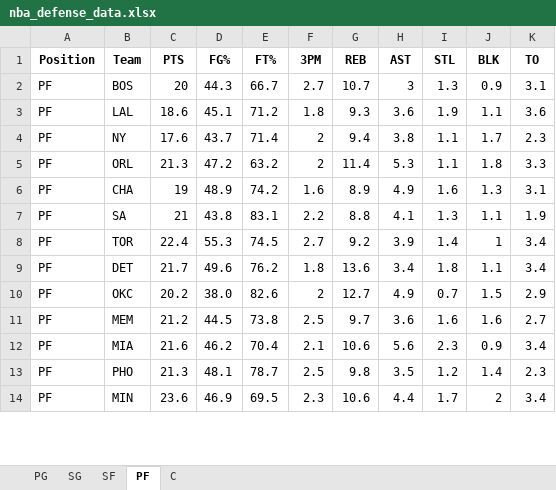
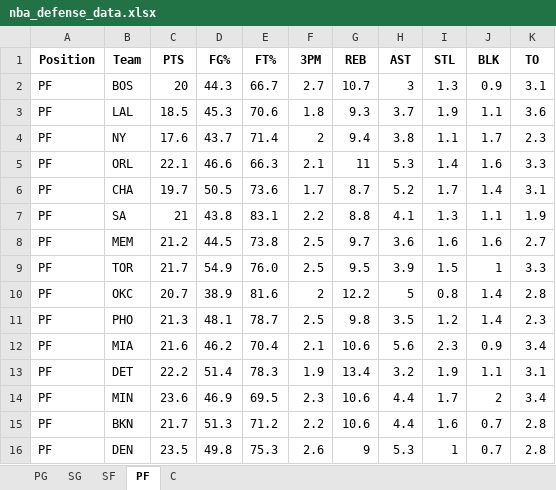
Before and after one commit to mithun-s14/prop_model, an Excel workbook: backend/data/nba_defense_data.xlsx, sheet PF, drawn as a sheet; only a part is shown; values as stored, in another font and other column widths than the file's, no borders; removed rows and columns are numbered as before the commit, all else as after; the diff covers the shown part only; the diff names each change by its address in the sheet, - before the commit and + after, or states it on an @@ line.

```diff
--- a/backend/data/nba_defense_data.xlsx (sheet PF)
+++ b/backend/data/nba_defense_data.xlsx (sheet PF)
-C3 (PTS): 18.6
+C3 (PTS): 18.5
-D3 (FG%): 45.1
+D3 (FG%): 45.3
-E3 (FT%): 71.2
+E3 (FT%): 70.6
-H3 (AST): 3.6
+H3 (AST): 3.7
-C5 (PTS): 21.3
+C5 (PTS): 22.1
-D5 (FG%): 47.2
+D5 (FG%): 46.6
-E5 (FT%): 63.2
+E5 (FT%): 66.3
-F5 (3PM): 2
+F5 (3PM): 2.1
-G5 (REB): 11.4
+G5 (REB): 11
-I5 (STL): 1.1
+I5 (STL): 1.4
-J5 (BLK): 1.8
+J5 (BLK): 1.6
-C6 (PTS): 19
+C6 (PTS): 19.7
-D6 (FG%): 48.9
+D6 (FG%): 50.5
-E6 (FT%): 74.2
+E6 (FT%): 73.6
-F6 (3PM): 1.6
+F6 (3PM): 1.7
-G6 (REB): 8.9
+G6 (REB): 8.7
-H6 (AST): 4.9
+H6 (AST): 5.2
-I6 (STL): 1.6
+I6 (STL): 1.7
-J6 (BLK): 1.3
+J6 (BLK): 1.4
-row 8: PF | TOR | 22.4 | 55.3 | 74.5 | 2.7 | 9.2 | 3.9 | 1.4 | 1 | 3.4
-row 9: PF | DET | 21.7 | 49.6 | 76.2 | 1.8 | 13.6 | 3.4 | 1.8 | 1.1 | 3.4
-row 10: PF | OKC | 20.2 | 38.0 | 82.6 | 2 | 12.7 | 4.9 | 0.7 | 1.5 | 2.9
+row 9: PF | TOR | 21.7 | 54.9 | 76.0 | 2.5 | 9.5 | 3.9 | 1.5 | 1 | 3.3
+row 10: PF | OKC | 20.7 | 38.9 | 81.6 | 2 | 12.2 | 5 | 0.8 | 1.4 | 2.8
@@ row 13 moved to row 11: PF @@
+row 13: PF | DET | 22.2 | 51.4 | 78.3 | 1.9 | 13.4 | 3.2 | 1.9 | 1.1 | 3.1
+row 15: PF | BKN | 21.7 | 51.3 | 71.2 | 2.2 | 10.6 | 4.4 | 1.6 | 0.7 | 2.8
+row 16: PF | DEN | 23.5 | 49.8 | 75.3 | 2.6 | 9 | 5.3 | 1 | 0.7 | 2.8
```
Also changed, not shown: 5 added rows, 7 removed rows and 21 edited cells elsewhere in this sheet, sheet C, sheet SG, sheet PG, sheet SF, 4 other files.
